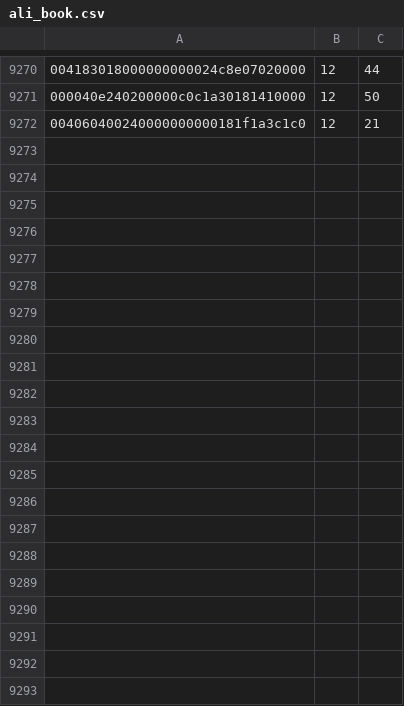
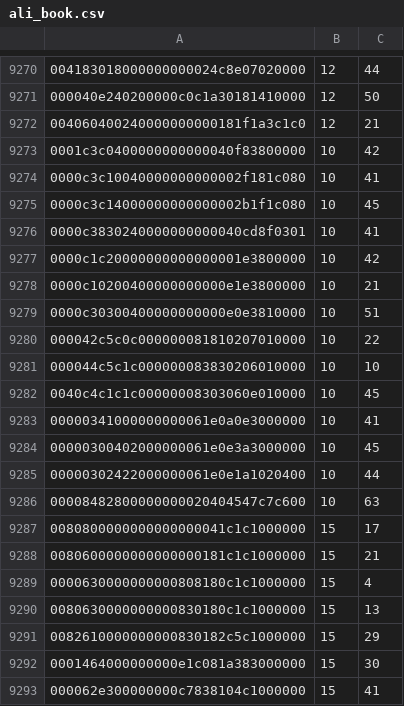
Before and after one commit to lk16/squared, a CSV file: book/ali_book.csv, drawn as a sheet; only a part is shown, gaps mark what is left out; the diff names each change by its address in the sheet, - before the commit and + after, or states it on an @@ line.

```diff
--- a/book/ali_book.csv
+++ b/book/ali_book.csv
+row 9273: 0001c3c0400000000000040f83800000 | 10 | 42
+row 9274: 0000c3c10040000000000002f181c080 | 10 | 41
+row 9275: 0000c3c14000000000000002b1f1c080 | 10 | 45
+row 9276: 0000c3830240000000000040cd8f0301 | 10 | 41
+row 9277: 0000c1c20000000000000001e3800000 | 10 | 42
+row 9278: 0000c10200400000000000e1e3800000 | 10 | 21
+row 9279: 0000c30300400000000000e0e3810000 | 10 | 51
+row 9280: 000042c5c0c000000081810207010000 | 10 | 22
+row 9281: 000044c5c1c000000083830206010000 | 10 | 10
+row 9282: 0040c4c1c1c00000008303060e010000 | 10 | 45
+row 9283: 00000341000000000061e0a0e3000000 | 10 | 41
+row 9284: 00000300402000000061e0e3a3000000 | 10 | 45
+row 9285: 00000302422000000061e0e1a1020400 | 10 | 44
+row 9286: 00008482800000000020404547c7c600 | 10 | 63
+row 9287: 0080800000000000000041c1c1000000 | 15 | 17
+row 9288: 0080600000000000000181c1c1000000 | 15 | 21
+row 9289: 0000630000000000808180c1c1000000 | 15 | 4
+row 9290: 0080630000000000830180c1c1000000 | 15 | 13
+row 9291: 0082610000000000830182c5c1000000 | 15 | 29
+row 9292: 0001464000000000e1c081a383000000 | 15 | 30
+row 9293: 000062e300000000c7838104c1000000 | 15 | 41
```
Also changed, not shown: book/kag0_book.csv, book/zolomon_book.csv, 16 other files.
